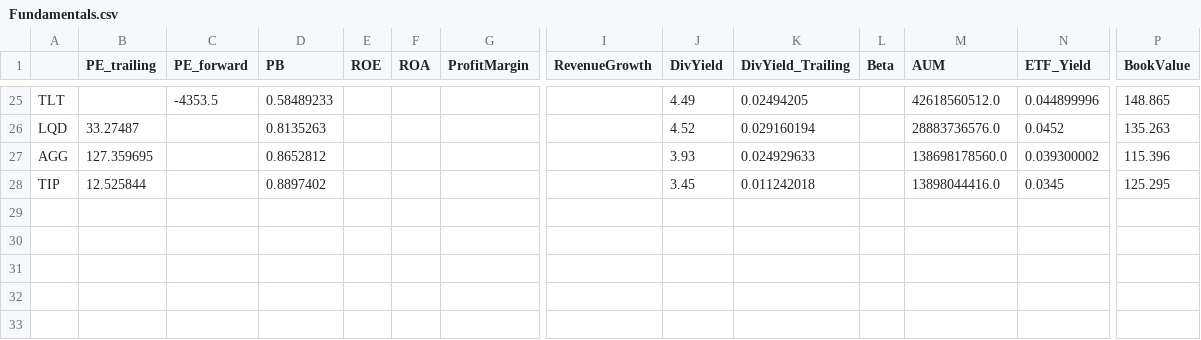
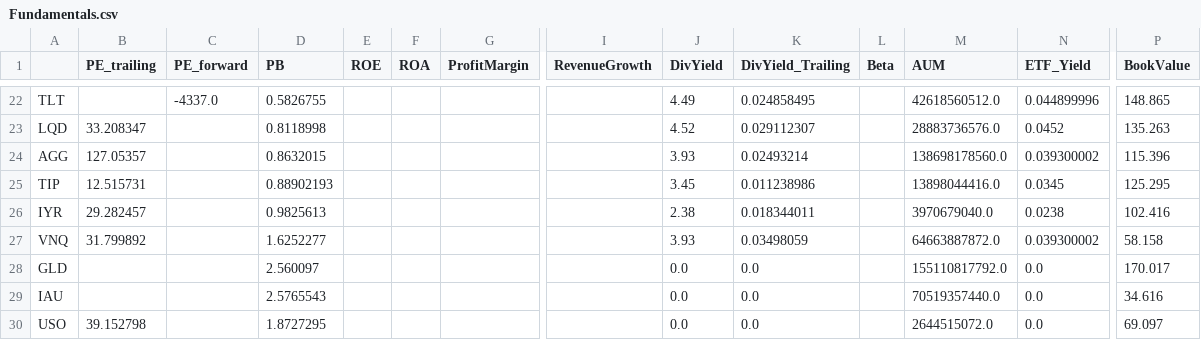
Before and after one commit to lflsphere/Factor-Driven-CVaR-Portfolio-Optimization, a CSV file: Phase1/data/Fundamentals.csv, drawn as a sheet; only a part is shown, gaps mark what is left out; addresses are those after the commit; rows hold the shown columns only; the diff covers the shown part only; the diff names each change by its address in the sheet, - before the commit and + after, or states it on an @@ line.

```diff
--- a/Phase1/data/Fundamentals.csv
+++ b/Phase1/data/Fundamentals.csv
-C22 (PE_forward): -4353.5
+C22 (PE_forward): -4337.0
-D22 (PB): 0.58489233
+D22 (PB): 0.5826755
-K22 (DivYield_Trailing): 0.02494205
+K22 (DivYield_Trailing): 0.024858495
-B23 (PE_trailing): 33.27487
+B23 (PE_trailing): 33.208347
-D23 (PB): 0.8135263
+D23 (PB): 0.8118998
-K23 (DivYield_Trailing): 0.029160194
+K23 (DivYield_Trailing): 0.029112307
-B24 (PE_trailing): 127.359695
+B24 (PE_trailing): 127.05357
-D24 (PB): 0.8652812
+D24 (PB): 0.8632015
-K24 (DivYield_Trailing): 0.024929633
+K24 (DivYield_Trailing): 0.02493214
-B25 (PE_trailing): 12.525844
+B25 (PE_trailing): 12.515731
-D25 (PB): 0.8897402
+D25 (PB): 0.88902193
-K25 (DivYield_Trailing): 0.011242018
+K25 (DivYield_Trailing): 0.011238986
+row 26: IYR | 29.282457 |  | 0.9825613 |  |  |  |  | 2.38 | 0.018344011 |  | 3970679040.0 | 0.0238 | 102.416
+row 27: VNQ | 31.799892 |  | 1.6252277 |  |  |  |  | 3.93 | 0.03498059 |  | 64663887872.0 | 0.039300002 | 58.158
+row 28: GLD |  |  | 2.560097 |  |  |  |  | 0.0 | 0.0 |  | 155110817792.0 | 0.0 | 170.017
+row 29: IAU |  |  | 2.5765543 |  |  |  |  | 0.0 | 0.0 |  | 70519357440.0 | 0.0 | 34.616
+row 30: USO | 39.152798 |  | 1.8727295 |  |  |  |  | 0.0 | 0.0 |  | 2644515072.0 | 0.0 | 69.097
```
Also changed, not shown: 3 removed rows and 58 edited cells elsewhere in this file, Phase1/data/factors/Carry_ZScore.csv, 28 other files.
